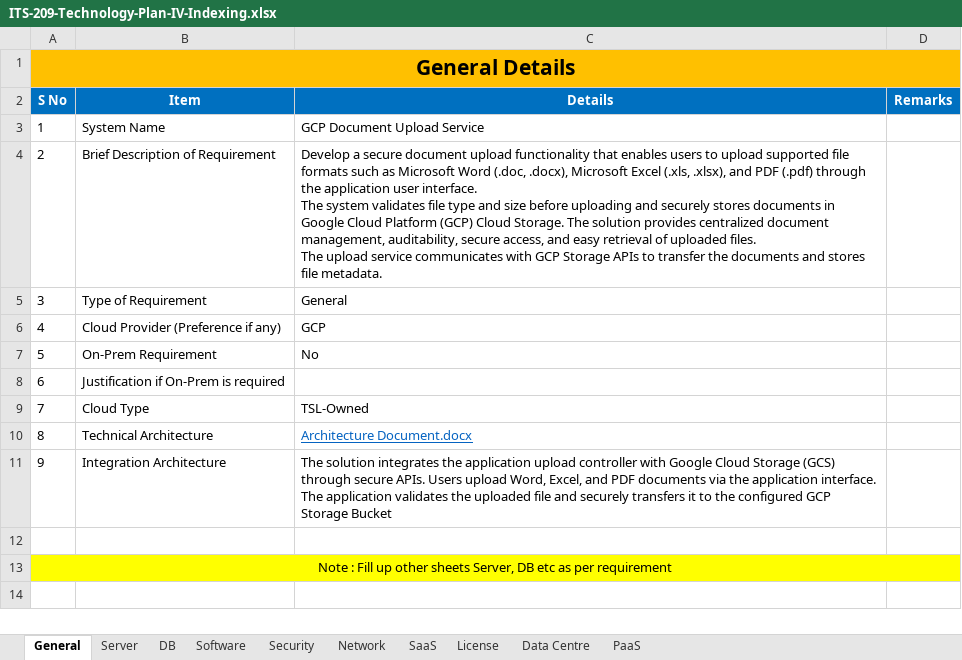
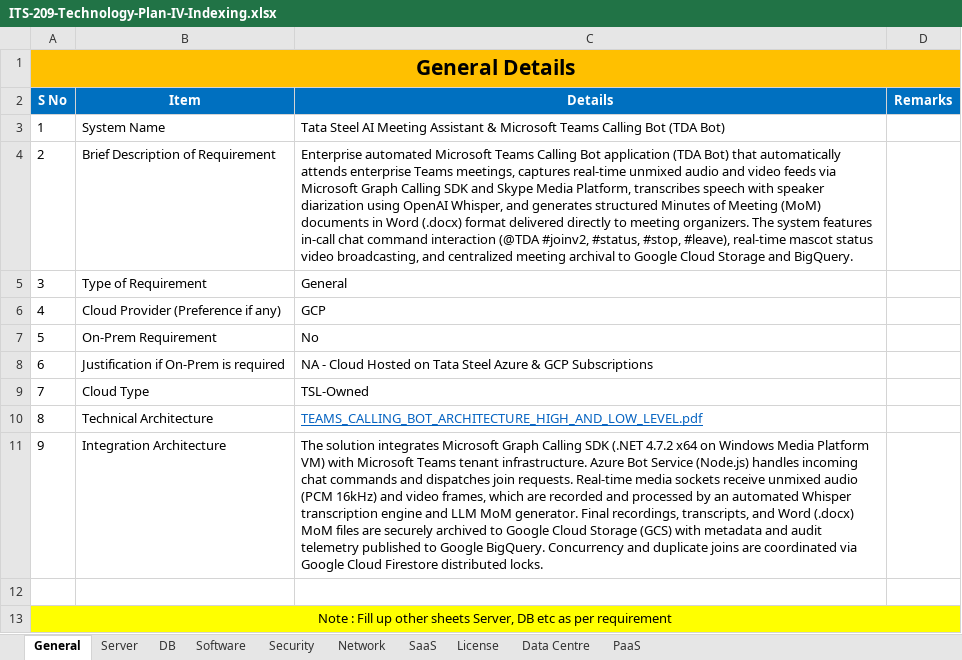
Before and after one commit to Sushx21/-TeamsCallingBot, an Excel workbook: ITS-209-Technology-Plan-IV-Indexing.xlsx, sheet General, drawn as a sheet; values as stored, in another font and other column widths than the file's, no borders; ↵ is a line break in a cell; the diff names each change by its address in the sheet, - before the commit and + after, or states it on an @@ line.

```diff
--- a/ITS-209-Technology-Plan-IV-Indexing.xlsx (sheet General)
+++ b/ITS-209-Technology-Plan-IV-Indexing.xlsx (sheet General)
-B1:D1 fill: #FFC000
+B1:D1 fill: none
-C3 (Details): GCP Document Upload Service
+C3 (Details): Tata Steel AI Meeting Assistant & Microsoft Teams Calling Bot (TDA Bot)
-C4 (Details): Develop a secure document upload functionality that enables users to upload supported file formats such as Microsoft Word (.doc, .docx), Microsoft Excel (.xls, .xlsx), and PDF (.pdf) through the application user interface. ↵ The system validates file type and size before uploading and securely stores documents in Google Cloud Platform (GCP) Cloud Storage. The solution provides centralized document management, auditability, secure access, and easy retrieval of uploaded files. ↵ The upload service communicates with GCP Storage APIs to transfer the documents and stores file metadata.
+C4 (Details): Enterprise automated Microsoft Teams Calling Bot application (TDA Bot) that automatically attends enterprise Teams meetings, captures real-time unmixed audio and video feeds via Microsoft Graph Calling SDK and Skype Media Platform, transcribes speech with speaker diarization using OpenAI Whisper, and generates structured Minutes of Meeting (MoM) documents in Word (.docx) format delivered directly to meeting organizers. The system features in-call chat command interaction (@TDA #joinv2, #status, #stop, #leave), real-time mascot status video broadcasting, and centralized meeting archival to Google Cloud Storage and BigQuery.
-C8 (Details): (empty)
+C8 (Details): NA - Cloud Hosted on Tata Steel Azure & GCP Subscriptions
-C10 (Details): Architecture Document.docx
+C10 (Details): TEAMS_CALLING_BOT_ARCHITECTURE_HIGH_AND_LOW_LEVEL.pdf
-C11 (Details): …solution integrates the application upload controller with Google Cloud Storage (GCS) through secure APIs. Users upload Word, Excel, and PDF documents via the application interface. The application validates the uploaded file and securely transfers it to the configured GCP Storage Bucket
+C11 (Details): …solution integrates Microsoft Graph Calling SDK (.NET 4.7.2 x64 on Windows Media Platform VM) with Microsoft Teams tenant infrastructure. Azure Bot Service (Node.js) handles incoming chat commands and dispatches join requests. Real-time media sockets receive unmixed audio (PCM 16kHz) and video frames, which are recorded and processed by an automated Whisper transcription engine and LLM MoM generator. Final recordings, transcripts, and Word (.docx) MoM files are securely archived to Google Cloud Storage (GCS) with metadata and audit telemetry published to Google BigQuery. Concurrency and duplicate joins are coordinated via Google Cloud Firestore distributed locks.
-B13:D13 fill: #FFFF00
+B13:D13 fill: none
```
Also changed, not shown: sheet Server, sheet DB, sheet Security, sheet Software, sheet License, sheet PaaS, 3 more sheets, ITS-237-Project-details.xlsx.
